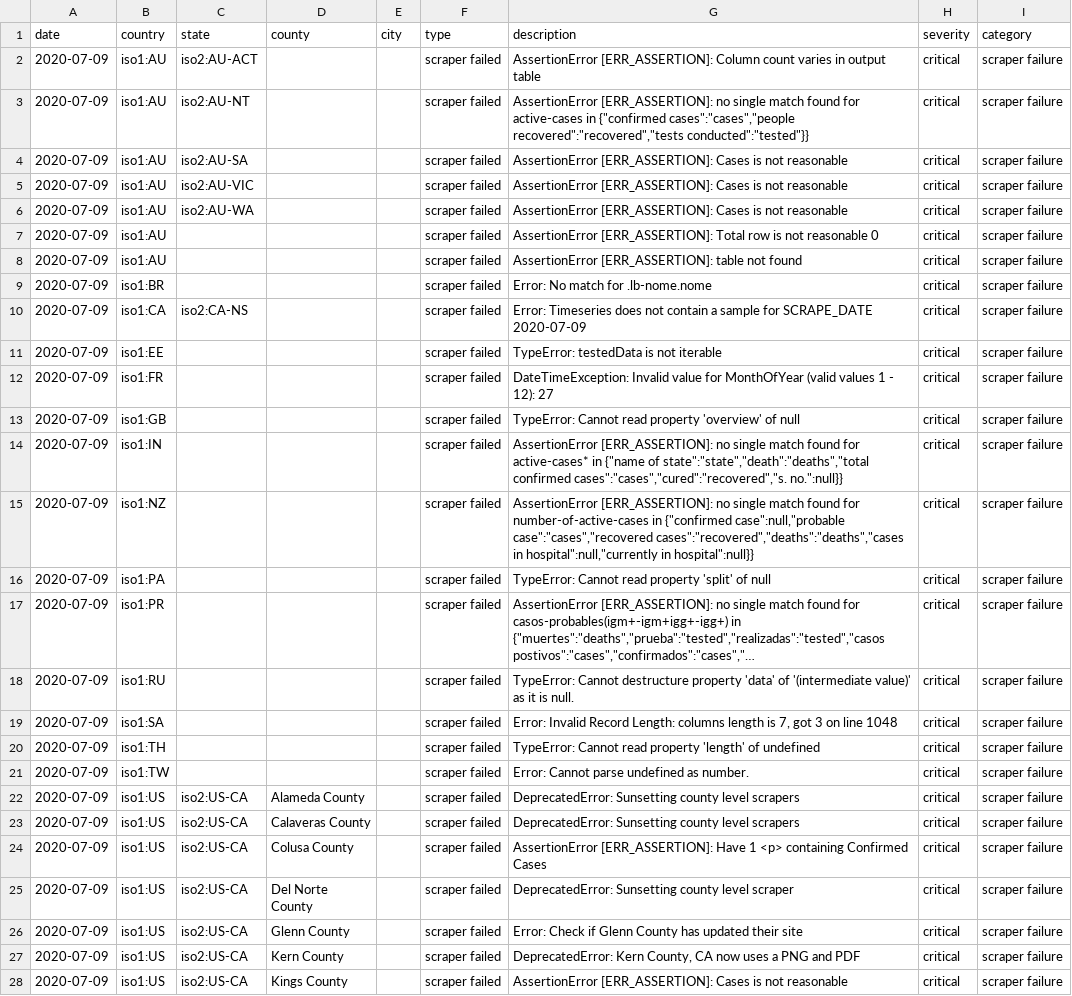
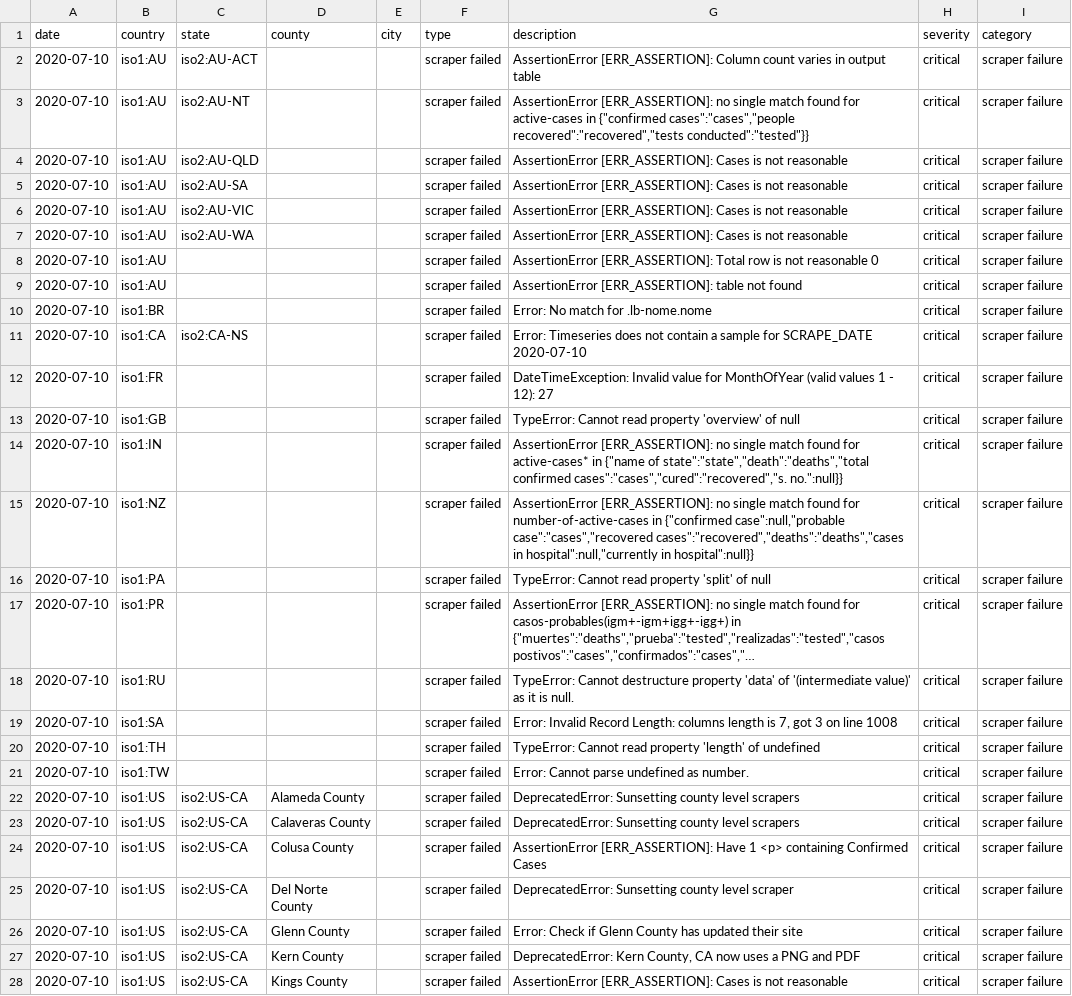
Before and after one commit to covidatlas/coronadatascraper, a CSV file: reports/crawler-report.csv, drawn as a sheet; only a part is shown; long unchanged cells end in …; removed rows and columns are numbered as before the commit, all else as after; the diff covers the shown part only; the diff names each change by its address in the sheet, - before the commit and + after, or states it on an @@ line.

```diff
--- a/reports/crawler-report.csv
+++ b/reports/crawler-report.csv
-A2:A3 (date): 2020-07-09
+A2:A3 (date): 2020-07-10
+row 4: 2020-07-10 | iso1:AU | iso2:AU-QLD |  |  | scraper failed | AssertionError [ERR_ASSERTION]: Cases is not reasonable | critical | scraper failure
-A5:A11 (date): 2020-07-09
+A5:A11 (date): 2020-07-10
-G11 (description): …for SCRAPE_DATE 2020-07-09
+G11 (description): …for SCRAPE_DATE 2020-07-10
-row 11: 2020-07-09 | iso1:EE |  |  |  | scraper failed | TypeError: testedData is not iterable | critical | scraper failure
-A12:A28 (date): 2020-07-09
+A12:A28 (date): 2020-07-10
-G19 (description): …on line 1048
+G19 (description): …on line 1008
```
Also changed, not shown: 1 added row and 49 edited cells elsewhere in this file, 10 other files.
